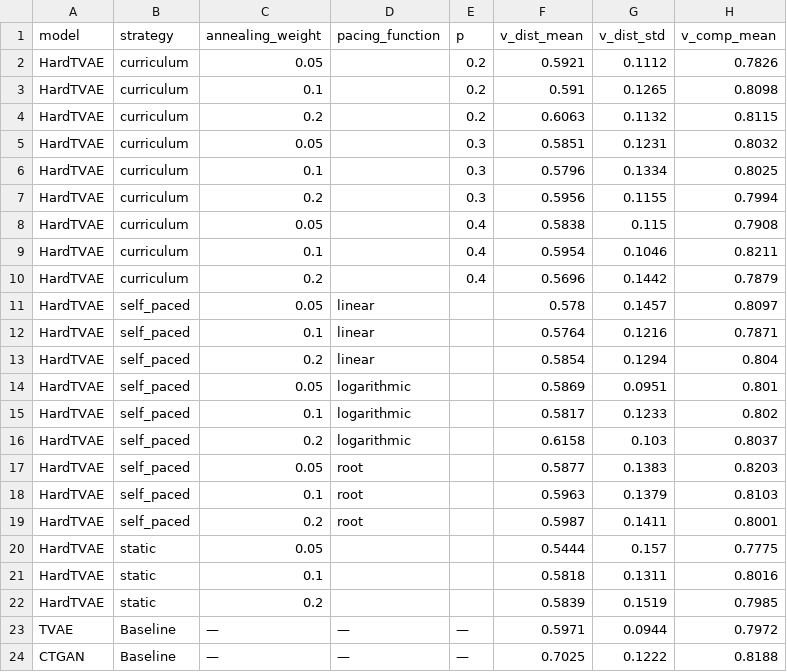
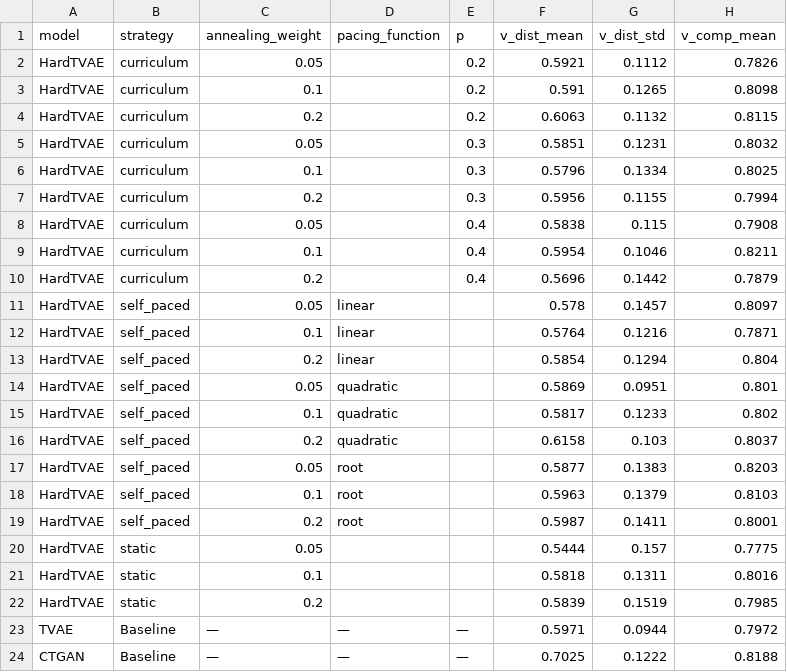
Before and after one commit to Bouka12/HardTVAE, a CSV file: docs/data/sensitivity_fidelity_table.csv, drawn as a sheet; only a part is shown; the diff names each change by its address in the sheet, - before the commit and + after, or states it on an @@ line.

```diff
--- a/docs/data/sensitivity_fidelity_table.csv
+++ b/docs/data/sensitivity_fidelity_table.csv
-D14:D16 (pacing_function): logarithmic
+D14:D16 (pacing_function): quadratic
```
Also changed, not shown: docs/data/sensitivity_utility_table.csv.
